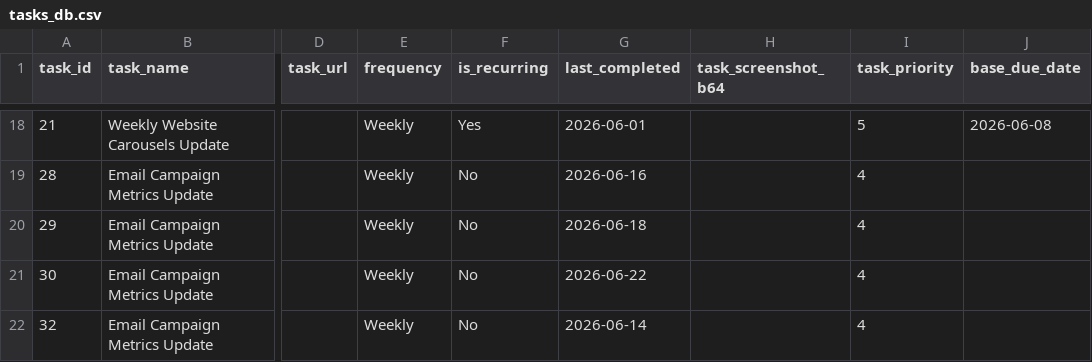
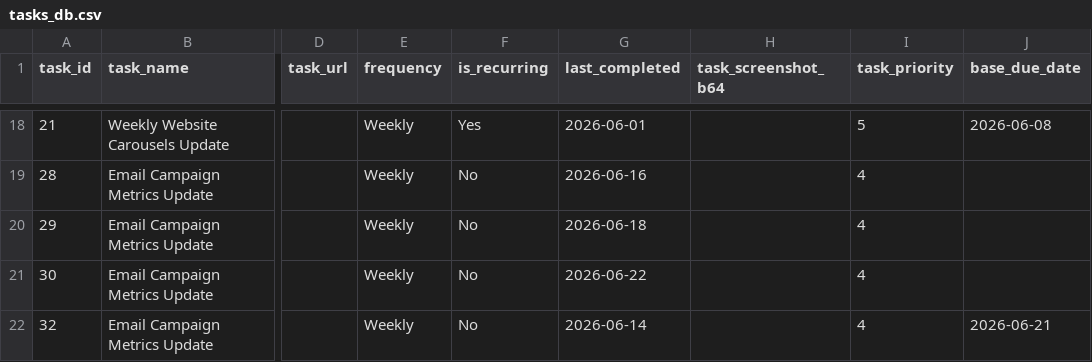
Before and after one commit to RandomlyBryan/personal-tracker, a CSV file: tasks_db.csv, drawn as a sheet; only a part is shown, gaps mark what is left out; the diff names each change by its address in the sheet, - before the commit and + after, or states it on an @@ line.

```diff
--- a/tasks_db.csv
+++ b/tasks_db.csv
-J22 (base_due_date): (empty)
+J22 (base_due_date): 2026-06-21
```
